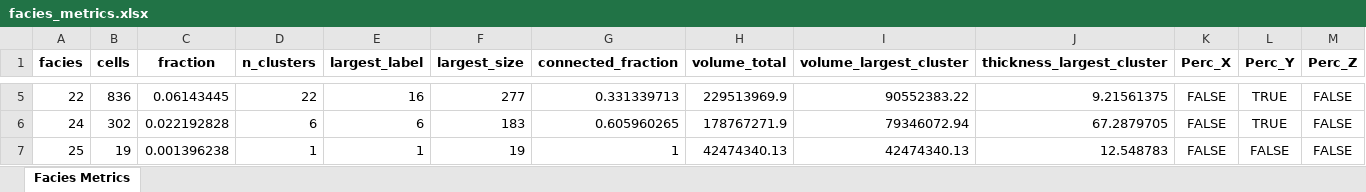
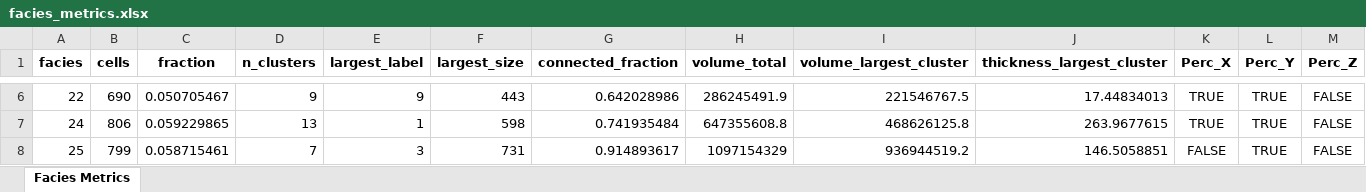
Before and after one commit to cadumedeiros/sfm_model_analysis, an Excel workbook: results/facies_metrics.xlsx, sheet Facies Metrics, drawn as a sheet; only a part is shown, gaps mark what is left out; values as stored, in another font and other column widths than the file's, no borders; addresses are those after the commit; the diff covers the shown part only; the diff names each change by its address in the sheet, - before the commit and + after, or states it on an @@ line.

```diff
--- a/results/facies_metrics.xlsx (sheet Facies Metrics)
+++ b/results/facies_metrics.xlsx (sheet Facies Metrics)
-B6 (cells): 836
+B6 (cells): 690
-C6 (fraction): 0.06143445
+C6 (fraction): 0.050705467
-D6 (n_clusters): 22
+D6 (n_clusters): 9
-E6 (largest_label): 16
+E6 (largest_label): 9
-F6 (largest_size): 277
+F6 (largest_size): 443
-G6 (connected_fraction): 0.331339713
+G6 (connected_fraction): 0.642028986
-H6 (volume_total): 229513969.9
+H6 (volume_total): 286245491.9
-I6 (volume_largest_cluster): 90552383.22
+I6 (volume_largest_cluster): 221546767.5
-J6 (thickness_largest_cluster): 9.21561375
+J6 (thickness_largest_cluster): 17.44834013
-K6:K7 (Perc_X): FALSE
+K6:K7 (Perc_X): TRUE
-B7 (cells): 302
+B7 (cells): 806
-C7 (fraction): 0.022192828
+C7 (fraction): 0.059229865
-D7 (n_clusters): 6
+D7 (n_clusters): 13
-E7 (largest_label): 6
+E7 (largest_label): 1
-F7 (largest_size): 183
+F7 (largest_size): 598
-G7 (connected_fraction): 0.605960265
+G7 (connected_fraction): 0.741935484
-H7 (volume_total): 178767271.9
+H7 (volume_total): 647355608.8
-I7 (volume_largest_cluster): 79346072.94
+I7 (volume_largest_cluster): 468626125.8
-J7 (thickness_largest_cluster): 67.2879705
+J7 (thickness_largest_cluster): 263.9677615
-B8 (cells): 19
+B8 (cells): 799
-C8 (fraction): 0.001396238
+C8 (fraction): 0.058715461
-D8 (n_clusters): 1
+D8 (n_clusters): 7
-E8 (largest_label): 1
+E8 (largest_label): 3
-F8 (largest_size): 19
+F8 (largest_size): 731
-G8 (connected_fraction): 1
+G8 (connected_fraction): 0.914893617
-H8 (volume_total): 42474340.13
+H8 (volume_total): 1097154329
-I8 (volume_largest_cluster): 42474340.13
+I8 (volume_largest_cluster): 936944519.2
-J8 (thickness_largest_cluster): 12.548783
+J8 (thickness_largest_cluster): 146.5058851
-L8 (Perc_Y): FALSE
+L8 (Perc_Y): TRUE
```
Also changed, not shown: 1 added row and 88 edited cells elsewhere in this sheet, 21 other files.
